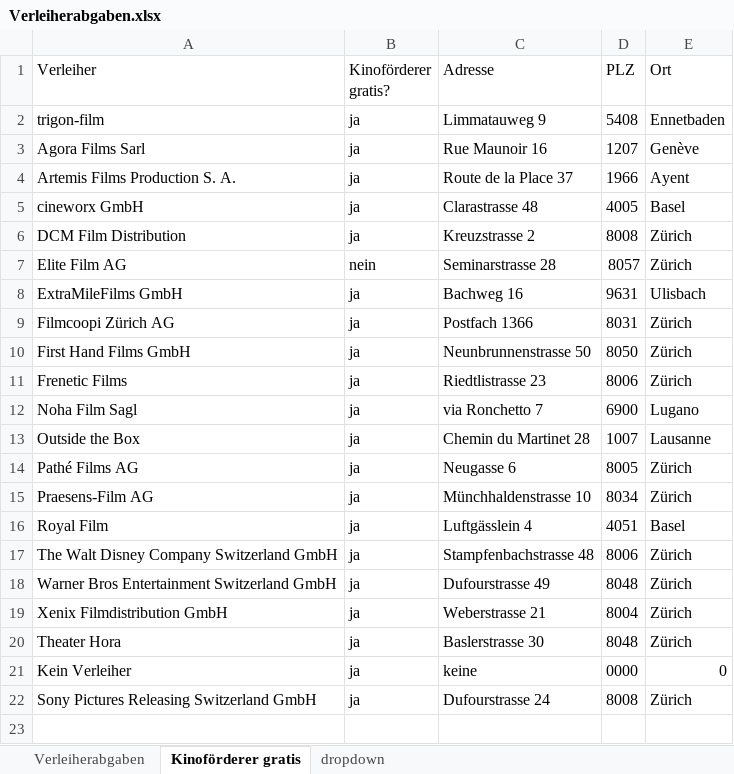
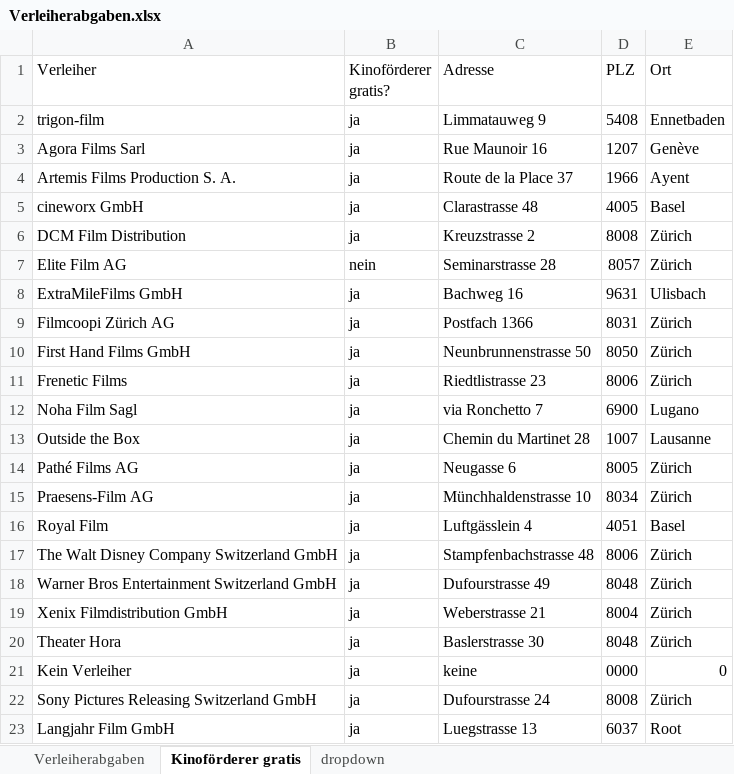
Before and after one commit to slvwagner/Kinoklub, an Excel workbook: Input/Verleiherabgaben.xlsx, sheet Kinoförderer gratis, drawn as a sheet; values as stored, in another font and other column widths than the file's, no borders; table styles not drawn; the diff names each change by its address in the sheet, - before the commit and + after, or states it on an @@ line.

Commit message:
Film: La passion de Dodin Buffant (06.10.24) und Garfield (08.09.24) eingetragen.

```diff
--- a/Input/Verleiherabgaben.xlsx (sheet Kinoförderer gratis)
+++ b/Input/Verleiherabgaben.xlsx (sheet Kinoförderer gratis)
+row 23: Langjahr Film GmbH | ja | Luegstrasse 13 | 6037 | Root
```
Also changed, not shown: sheet Verleiherabgaben, Input/Einnahmen und Ausgaben.xlsx, Input/Spezialpreisekiosk.xlsx, 4 other files.
